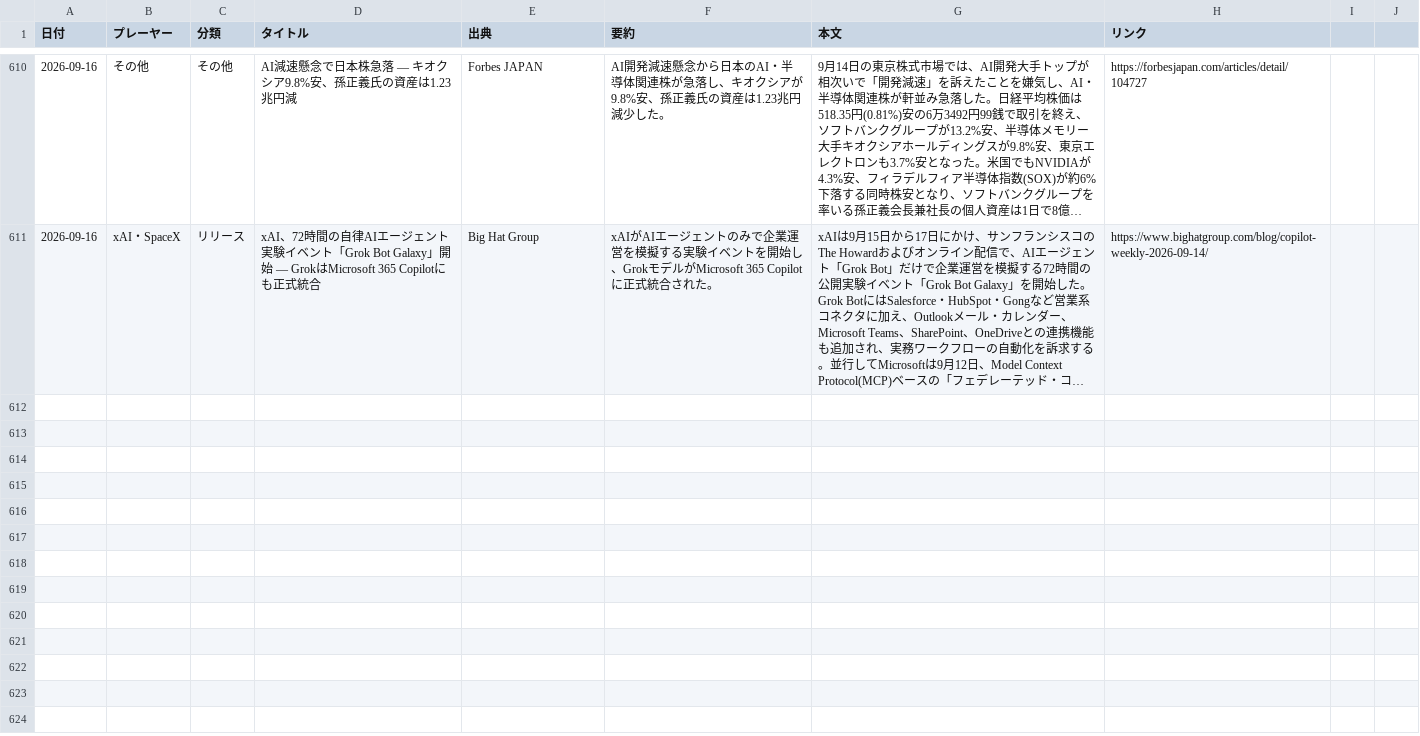
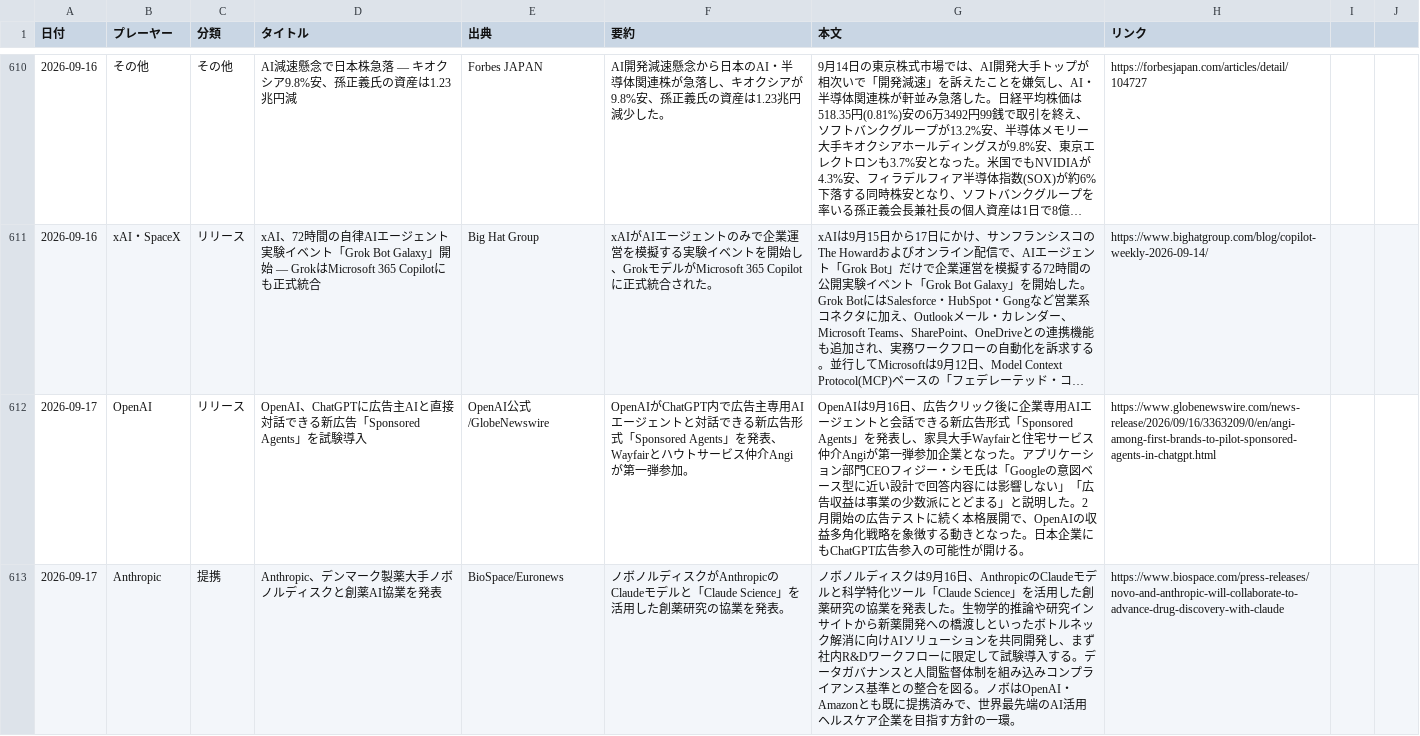
Before and after one commit to yokokazu0414/ai-daily-news, a CSV file: index.csv, drawn as a sheet; only a part is shown, gaps mark what is left out; long unchanged cells end in …; the diff covers the shown part only; the diff names each change by its address in the sheet, - before the commit and + after, or states it on an @@ line.

```diff
--- a/index.csv
+++ b/index.csv
+row 612: 2026-09-17 | OpenAI | リリース | OpenAI、ChatGPTに広告主AIと直接対話できる新広告「Sponsored Agents」を試験導入 | OpenAI公式/GlobeNewswire | OpenAIがChatGPT内で広告主専用AIエージェントと対話できる新広告形式「Sponsored Agents」を発表、Wayfairとハウトサービス仲介Angiが第一弾参加。 | OpenAIは9月16日、広告クリック後に企業専用AIエージェントと会話できる新広告形式「Sponsored Agents」を発表し、家具大手Wayfairと住宅サービス仲介Angiが第一弾参加企業となった。アプリケーション部門CEOフィジー・シモ氏は「Googleの意図ベース型に近い設計で回答内容には影響しない」「広告収益は事業の少数派にとどまる」と説明した。2月開始の広告テストに続く本格展開で、OpenAIの収益多角化戦略を象徴する動きとなった。日本企業にもChatGPT広告参入の可能性が開ける。 | https://www.globenewswire.com/news-release/2026/09/16/3363209/0/en/angi-among-first-brands-to-pilot-sponsored-agents-in-chatgpt.html
+row 613: 2026-09-17 | Anthropic | 提携 | Anthropic、デンマーク製薬大手ノボノルディスクと創薬AI協業を発表 | BioSpace/Euronews | ノボノルディスクがAnthropicのClaudeモデルと「Claude Science」を活用した創薬研究の協業を発表。 | ノボノルディスクは9月16日、AnthropicのClaudeモデルと科学特化ツール「Claude Science」を活用した創薬研究の協業を発表した。生物学的推論や研究インサイトから新薬開発への橋渡しといったボトルネック解消に向けAIソリューションを共同開発し、まず社内R&Dワークフローに限定して試験導入する。データガバナンスと人間監督体制を組み込みコンプライアンス基準との整合を図る。ノボはOpenAI・Amazonとも既に提携済みで、世界最先端のAI活用ヘルスケア企業を目指す方針の一環。 | https://www.biospace.com/press-releases/novo-and-anthropic-will-collaborate-to-advance-drug-discovery-with-claude
```
Also changed, not shown: 3 added rows elsewhere in this file, 1 other file.
